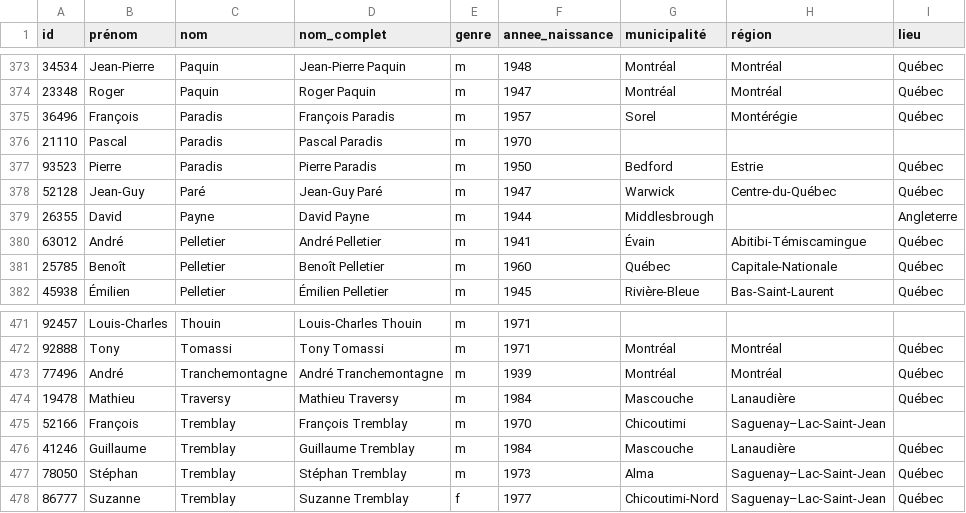
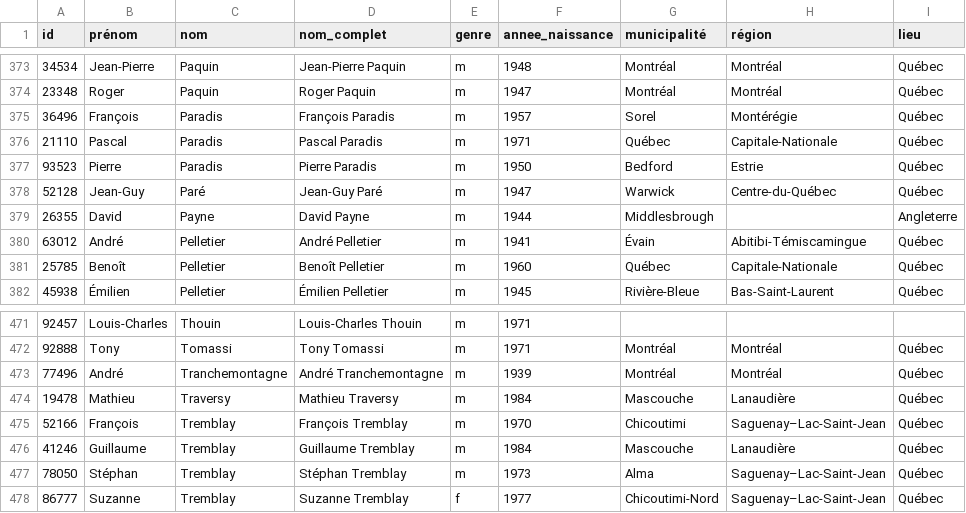
Before and after one commit to massimolipari/Corpus_ParlBleu, a CSV file: meta/bios.csv, drawn as a sheet; only a part is shown, gaps mark what is left out.

```diff
--- a/meta/bios.csv
+++ b/meta/bios.csv
@@ -375,3 +375,3 @@ id,prénom,nom,nom_complet,genre,annee_naissance,municipalité,région,lieu
 36496,François,Paradis,François Paradis,m,1957,Sorel,Montérégie,Québec
-21110,Pascal,Paradis,Pascal Paradis,m,1970,,,
+21110,Pascal,Paradis,Pascal Paradis,m,1971,Québec,Capitale-Nationale,Québec
 93523,Pierre,Paradis,Pierre Paradis,m,1950,Bedford,Estrie,Québec
@@ -474,3 +474,3 @@ id,prénom,nom,nom_complet,genre,annee_naissance,municipalité,région,lieu
 19478,Mathieu,Traversy,Mathieu Traversy,m,1984,Mascouche,Lanaudière,Québec
-52166,François,Tremblay,François Tremblay,m,1970,Chicoutimi,Saguenay–Lac-Saint-Jean,
+52166,François,Tremblay,François Tremblay,m,1970,Chicoutimi,Saguenay–Lac-Saint-Jean,Québec
 41246,Guillaume,Tremblay,Guillaume Tremblay,m,1984,Mascouche,Lanaudière,Québec
```
Also changed, not shown: meta/bios_man.csv, 7 other files.
